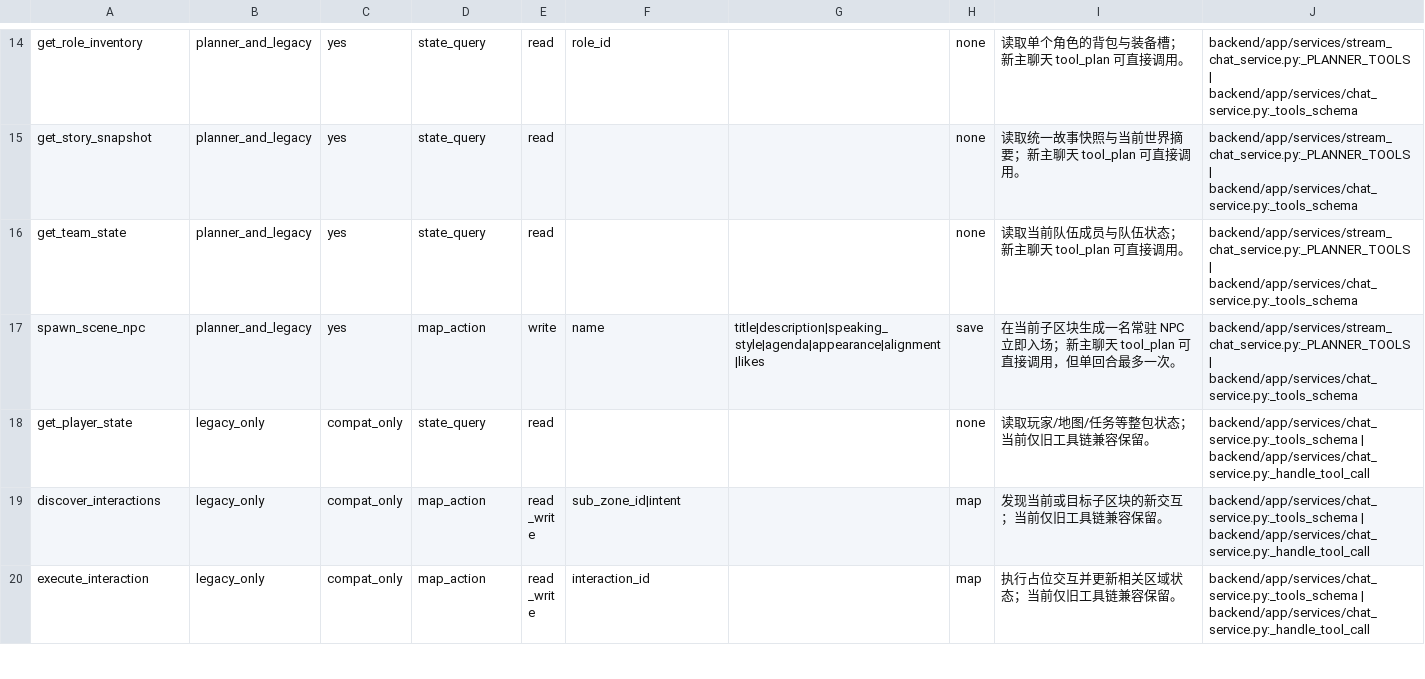
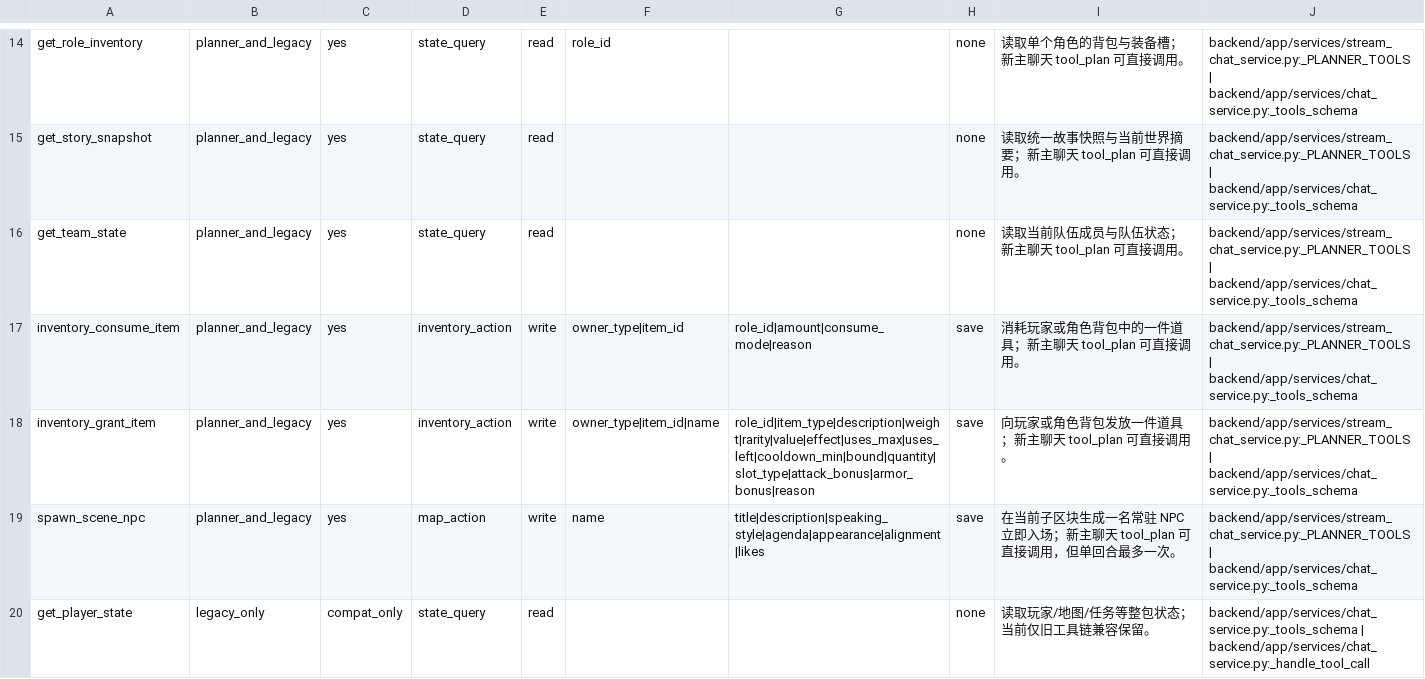
Before and after one commit to Duckkings/gptroleplayweb, a CSV file: docs/audits/ai-tool-inventory.csv, drawn as a sheet; only a part is shown, gaps mark what is left out; the shorter side is filled out with more unchanged rows.

```diff
--- a/docs/audits/ai-tool-inventory.csv
+++ b/docs/audits/ai-tool-inventory.csv
@@ -16,2 +16,4 @@ get_story_snapshot,planner_and_legacy,yes,state_query,read,,,none,读取统一
 get_team_state,planner_and_legacy,yes,state_query,read,,,none,读取当前队伍成员与队伍状态；新主聊天 tool_plan 可直接调用。,backend/app/services/stream_chat_service.py:_PLANNER_TOOLS | backend/app/services/chat_service.py:_tools_schema
+inventory_consume_item,planner_and_legacy,yes,inventory_action,write,owner_type|item_id,role_id|amount|consume_mode|reason,save,消耗玩家或角色背包中的一件道具；新主聊天 tool_plan 可直接调用。,backend/app/services/stream_chat_service.py:_PLANNER_TOOLS | backend/app/services/chat_service.py:_tools_schema
+inventory_grant_item,planner_and_legacy,yes,inventory_action,write,owner_type|item_id|name,role_id|item_type|description|weight|rarity|value|effect|uses_max|uses_left|cooldown_min|bound|quantity|slot_type|attack_bonus|armor_bonus|reason,save,向玩家或角色背包发放一件道具；新主聊天 tool_plan 可直接调用。,backend/app/services/stream_chat_service.py:_PLANNER_TOOLS | backend/app/services/chat_service.py:_tools_schema
 spawn_scene_npc,planner_and_legacy,yes,map_action,write,name,title|description|speaking_style|agenda|appearance|alignment|likes,save,在当前子区块生成一名常驻 NPC 立即入场；新主聊天 tool_plan 可直接调用，但单回合最多一次。,backend/app/services/stream_chat_service.py:_PLANNER_TOOLS | backend/app/services/chat_service.py:_tools_schema
```
Also changed, not shown: 35 other files.
